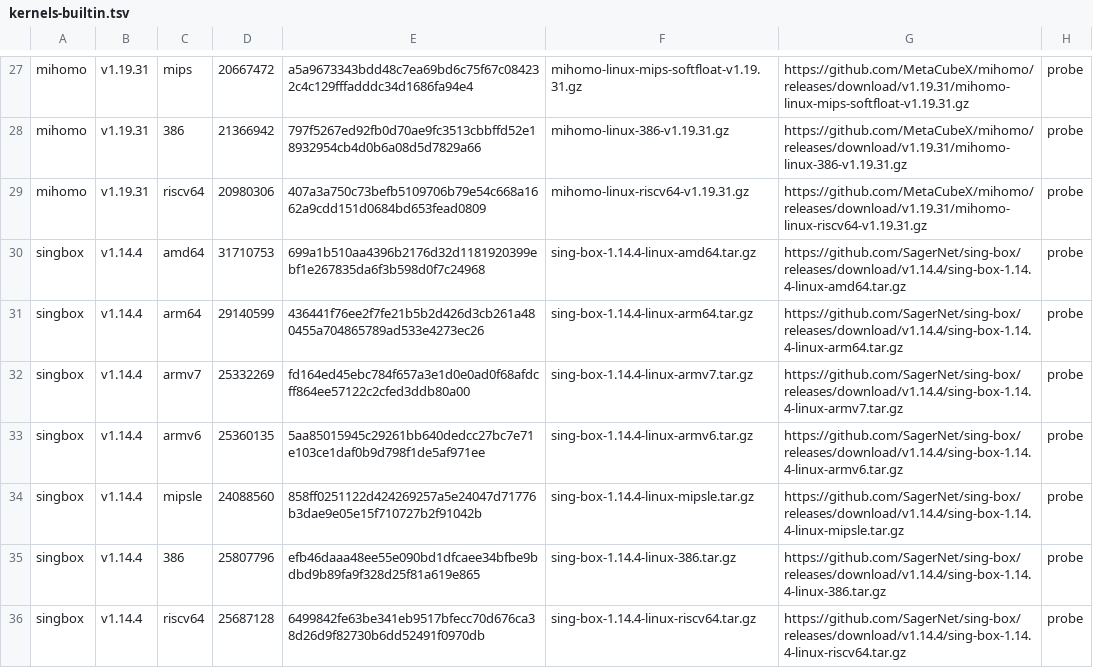
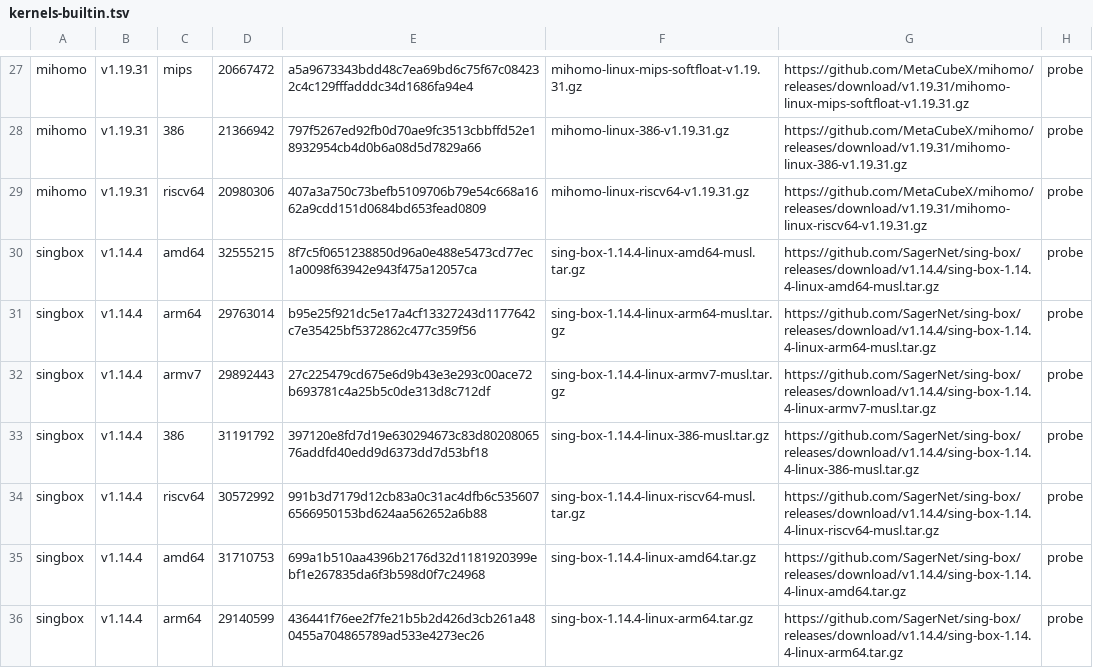
Before and after one commit to yunyu697/luci-app-ferry, a TSV file: files/usr/lib/ferry/kernels-builtin.tsv, drawn as a sheet; only a part is shown, gaps mark what is left out; the shorter side is filled out with more unchanged rows; the diff names each change by its address in the sheet, - before the commit and + after, or states it on an @@ line.

```diff
--- a/files/usr/lib/ferry/kernels-builtin.tsv
+++ b/files/usr/lib/ferry/kernels-builtin.tsv
+row 30: singbox | v1.14.4 | amd64 | 32555215 | 8f7c5f0651238850d96a0e488e5473cd77ec1a0098f63942e943f475a12057ca | sing-box-1.14.4-linux-amd64-musl.tar.gz | https://github.com/SagerNet/sing-box/releases/download/v1.14.4/sing-box-1.14.4-linux-amd64-musl.tar.gz | probe
+row 31: singbox | v1.14.4 | arm64 | 29763014 | b95e25f921dc5e17a4cf13327243d1177642c7e35425bf5372862c477c359f56 | sing-box-1.14.4-linux-arm64-musl.tar.gz | https://github.com/SagerNet/sing-box/releases/download/v1.14.4/sing-box-1.14.4-linux-arm64-musl.tar.gz | probe
+row 32: singbox | v1.14.4 | armv7 | 29892443 | 27c225479cd675e6d9b43e3e293c00ace72b693781c4a25b5c0de313d8c712df | sing-box-1.14.4-linux-armv7-musl.tar.gz | https://github.com/SagerNet/sing-box/releases/download/v1.14.4/sing-box-1.14.4-linux-armv7-musl.tar.gz | probe
+row 33: singbox | v1.14.4 | 386 | 31191792 | 397120e8fd7d19e630294673c83d8020806576addfd40edd9d6373dd7d53bf18 | sing-box-1.14.4-linux-386-musl.tar.gz | https://github.com/SagerNet/sing-box/releases/download/v1.14.4/sing-box-1.14.4-linux-386-musl.tar.gz | probe
+row 34: singbox | v1.14.4 | riscv64 | 30572992 | 991b3d7179d12cb83a0c31ac4dfb6c5356076566950153bd624aa562652a6b88 | sing-box-1.14.4-linux-riscv64-musl.tar.gz | https://github.com/SagerNet/sing-box/releases/download/v1.14.4/sing-box-1.14.4-linux-riscv64-musl.tar.gz | probe
```
Also changed, not shown: 5 other files.
